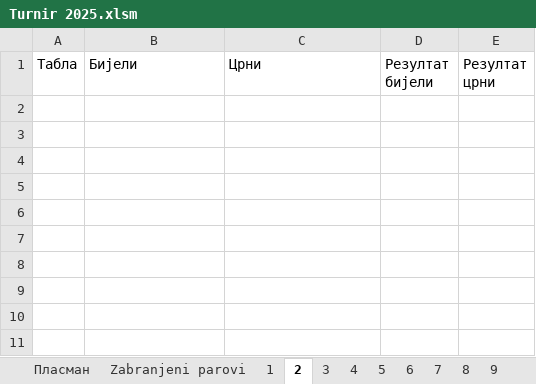
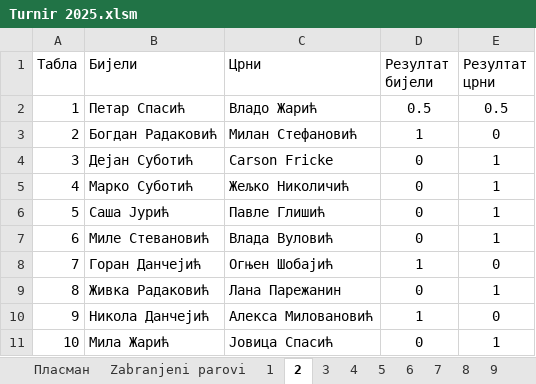
Before and after one commit to dejosub/sahovski-turniri, an Excel workbook: Turnir 2025/Turnir 2025.xlsm, sheet 2, drawn as a sheet; values as stored, in another font and other column widths than the file's, no borders; the diff names each change by its address in the sheet, - before the commit and + after, or states it on an @@ line.

```diff
--- a/Turnir 2025/Turnir 2025.xlsm (sheet 2)
+++ b/Turnir 2025/Turnir 2025.xlsm (sheet 2)
+row 2: 1 | Петар Спасић | Владо Жарић | 0.5 | 0.5
+row 3: 2 | Богдан Радаковић | Милан Стефановић | 1 | 0
+row 4: 3 | Дејан Суботић | Carson Fricke | 0 | 1
+row 5: 4 | Марко Суботић | Жељко Николичић | 0 | 1
+row 6: 5 | Саша Јурић | Павле Глишић | 0 | 1
+row 7: 6 | Миле Стевановић | Влада Вуловић | 0 | 1
+row 8: 7 | Горан Данчејић | Огњен Шобајић | 1 | 0
+row 9: 8 | Живка Радаковић | Лана Парежанин | 0 | 1
+row 10: 9 | Никола Данчејић | Алекса Миловановић | 1 | 0
+row 11: 10 | Мила Жарић | Јовица Спасић | 0 | 1
```
Also changed, not shown: sheet Пласман, sheet 3, sheet 1, 1 other file.
